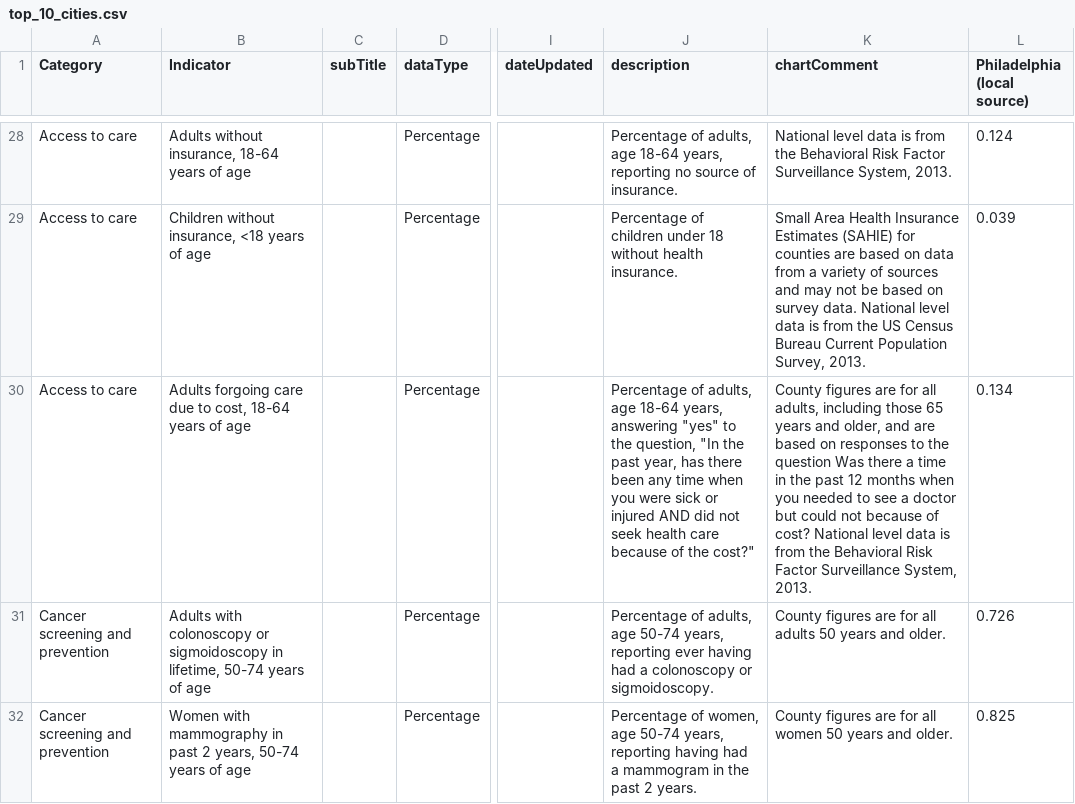
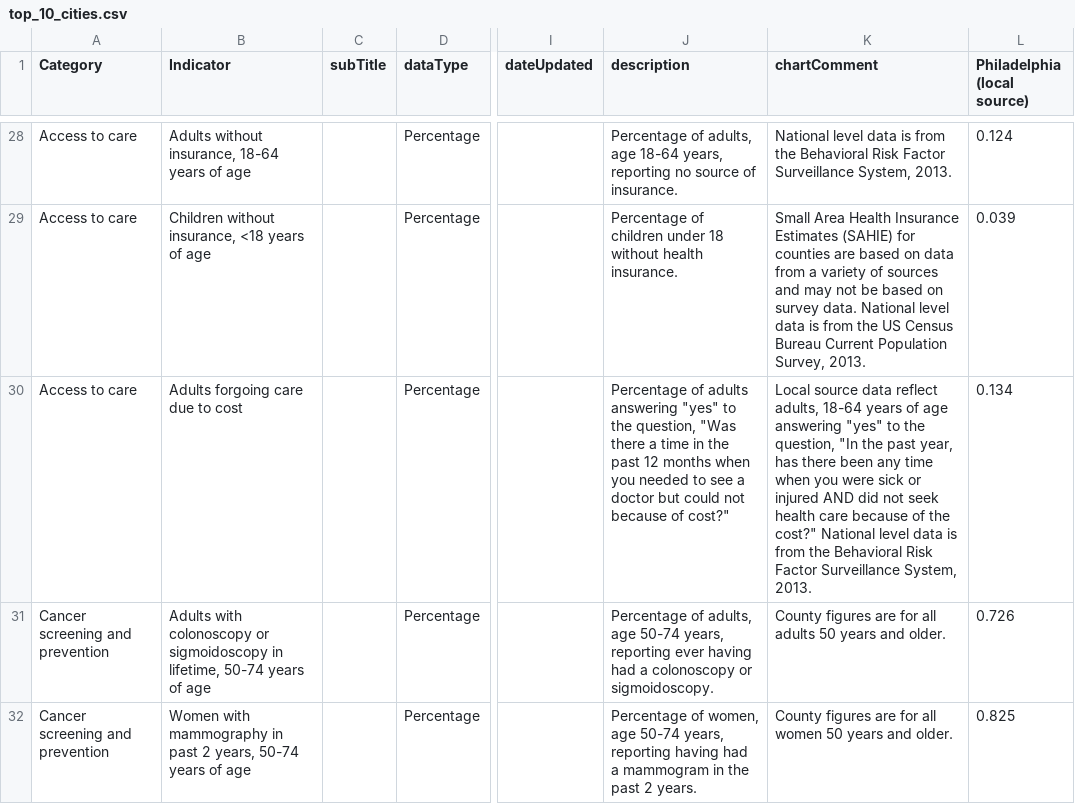
Before and after one commit to timwis/sheetstat, a CSV file: _data/top_10_cities.csv, drawn as a sheet; only a part is shown, gaps mark what is left out; the diff names each change by its address in the sheet, - before the commit and + after, or states it on an @@ line.

Commit message:
updated top 10 adult forgoing care title,description,note

```diff
--- a/_data/top_10_cities.csv
+++ b/_data/top_10_cities.csv
-B30 (Indicator): Adults forgoing care due to cost, 18-64 years of age
+B30 (Indicator): Adults forgoing care due to cost
-J30 (description): Percentage of adults, age 18-64 years, answering "yes" to the question, "In the past year, has there been any time when you were sick or injured AND did not seek health care because of the cost?"
+J30 (description): Percentage of adults answering "yes" to the question, "Was there a time in the past 12 months when you needed to see a doctor but could not because of cost?"
-K30 (chartComment): County figures are for all adults, including those 65 years and older, and are based on responses to the question Was there a time in the past 12 months when you needed to see a doctor but could not because of cost? National level…
+K30 (chartComment): Local source data reflect adults, 18-64 years of age answering "yes" to the question, "In the past year, has there been any time when you were sick or injured AND did not seek health care because of the cost?" National level…
```
